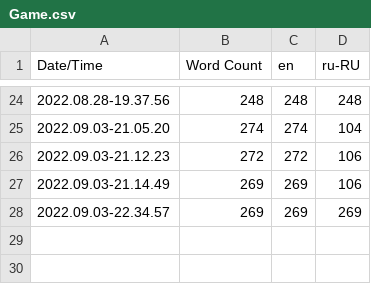
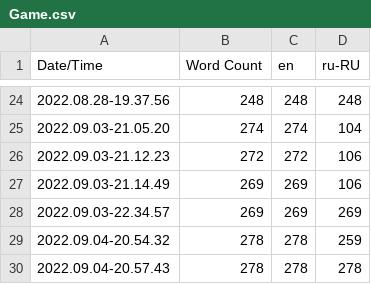
Before and after one commit to S1yGus/Cube_Game, a CSV file: Content/Localization/Game/Game.csv, drawn as a sheet; only a part is shown, gaps mark what is left out.

```diff
--- a/Content/Localization/Game/Game.csv
+++ b/Content/Localization/Game/Game.csv
@@ -28 +28,3 @@ Date/Time,Word Count,en,ru-RU
 2022.09.03-22.34.57,269,269,269
+2022.09.04-20.54.32,278,278,259
+2022.09.04-20.57.43,278,278,278
```
Also changed, not shown: 25 other files.
